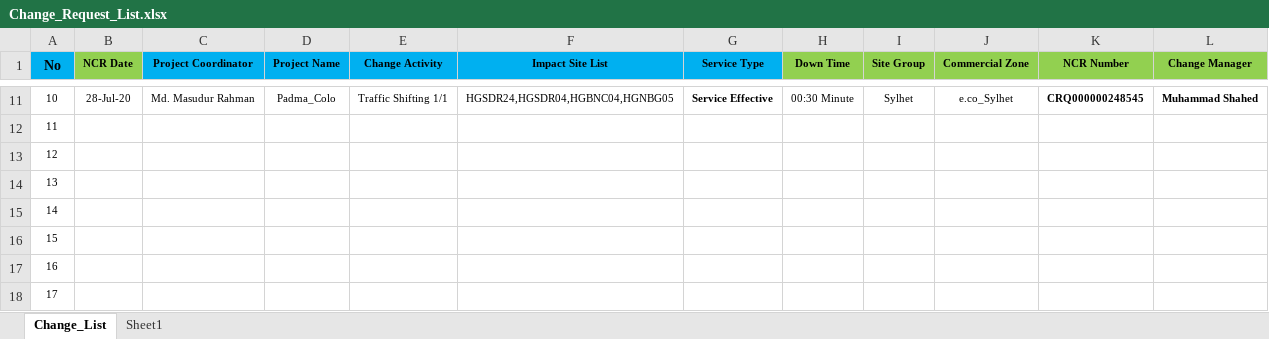
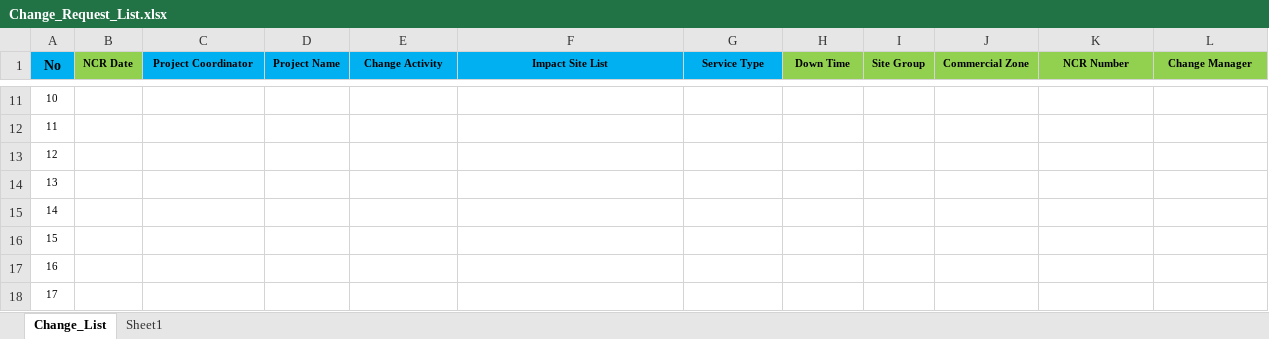
Before and after one commit to jiaulislam/AutoBotBMCRemedy, an Excel workbook: data_driver/Change_Request_List.xlsx, sheet Change_List, drawn as a sheet; only a part is shown, gaps mark what is left out; values as stored, in another font and other column widths than the file's, no borders; the diff covers the shown part only; the diff names each change by its address in the sheet, - before the commit and + after, or states it on an @@ line.

```diff
--- a/data_driver/Change_Request_List.xlsx (sheet Change_List)
+++ b/data_driver/Change_Request_List.xlsx (sheet Change_List)
-B11 (NCR Date): 28-Jul-20
+B11 (NCR Date): (empty)
-C11 (Project Coordinator): Md. Masudur Rahman
+C11 (Project Coordinator): (empty)
-D11 (Project Name): Padma_Colo
+D11 (Project Name): (empty)
-E11 (Change Activity): Traffic Shifting 1/1
+E11 (Change Activity): (empty)
-F11 (Impact Site List): HGSDR24,HGSDR04,HGBNC04,HGNBG05
+F11 (Impact Site List): (empty)
-G11 (Service Type): Service Effective
+G11 (Service Type): (empty)
-H11 (Down Time): 00:30 Minute
+H11 (Down Time): (empty)
-I11 (Site Group): Sylhet
+I11 (Site Group): (empty)
-J11 (Commercial Zone): e.co_Sylhet
+J11 (Commercial Zone): (empty)
-K11 (NCR Number): CRQ000000248545
+K11 (NCR Number): (empty)
-L11 (Change Manager): Muhammad Shahed
+L11 (Change Manager): (empty)
```
Also changed, not shown: 87 edited cells elsewhere in this sheet, data_driver/Change_Requirement.xlsx, 5 other files.
